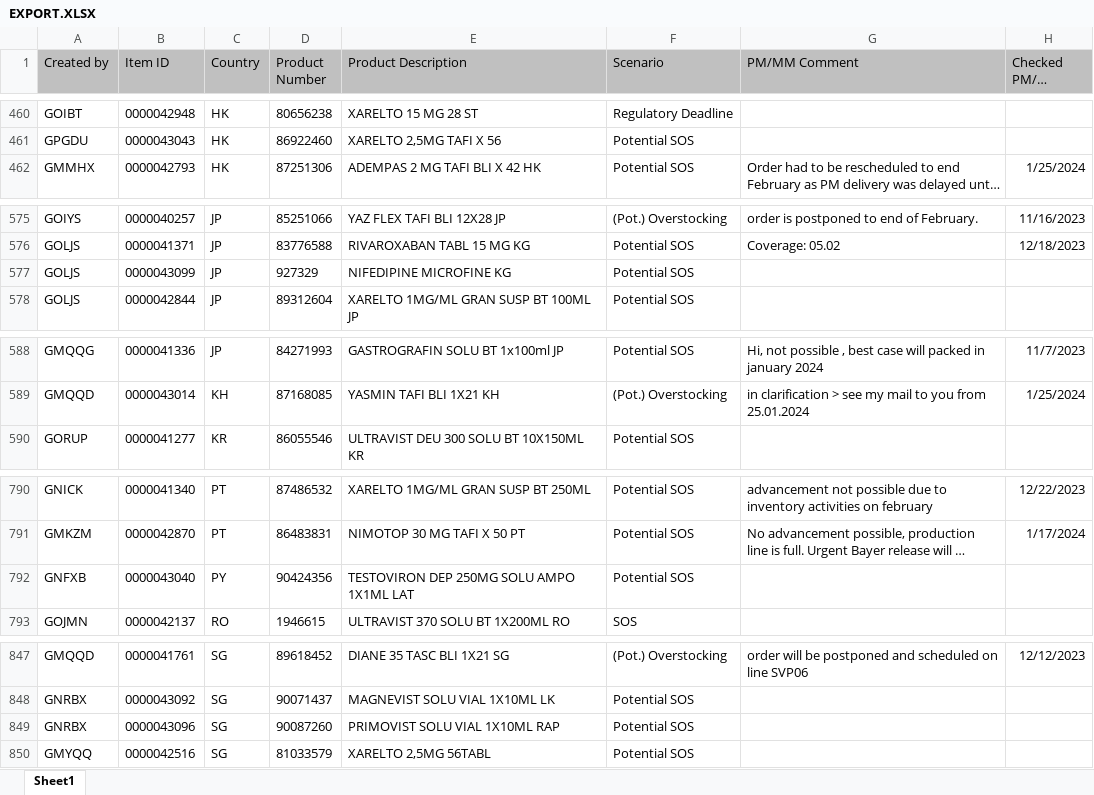
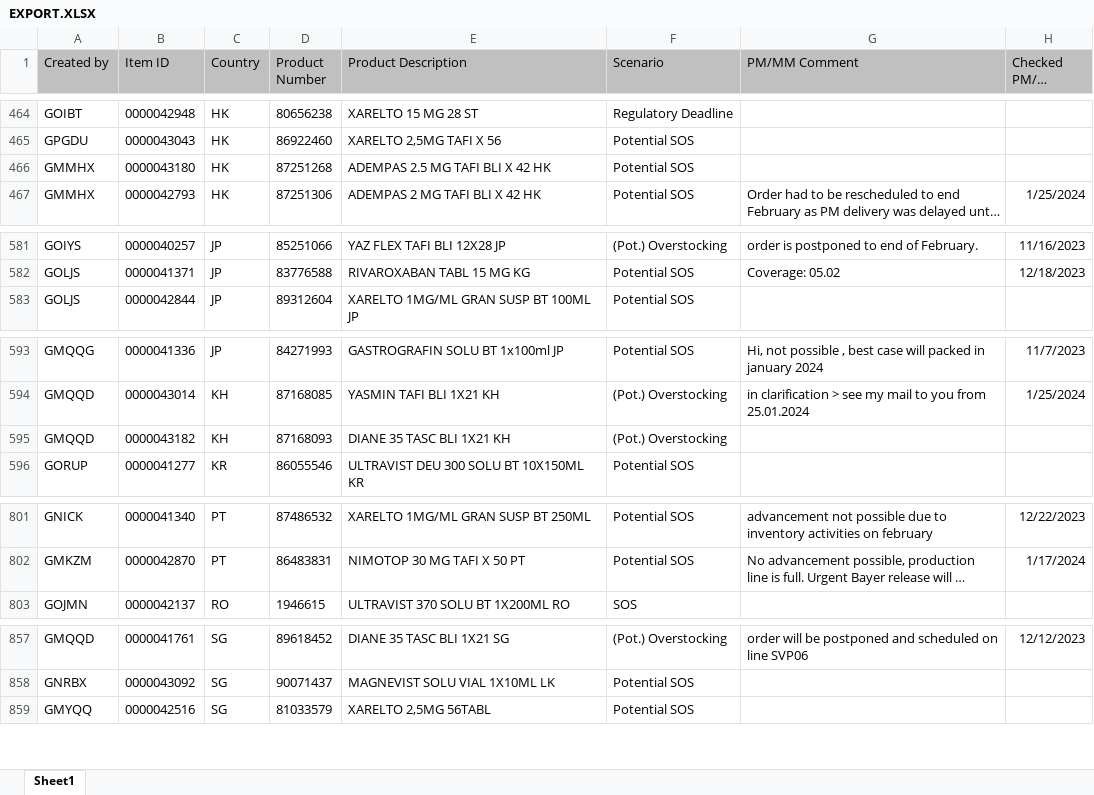
Before and after one commit to janphoenix/rct2, an Excel workbook: EXPORT.XLSX, sheet Sheet1, drawn as a sheet; only a part is shown, gaps mark what is left out; long unchanged cells end in …; values as stored, in another font and other column widths than the file's, no borders; removed rows and columns are numbered as before the commit, all else as after; the diff covers the shown part only; the diff names each change by its address in the sheet, - before the commit and + after, or states it on an @@ line.

```diff
--- a/EXPORT.XLSX (sheet Sheet1)
+++ b/EXPORT.XLSX (sheet Sheet1)
+row 466: GMMHX | 0000043180 | HK | 87251268 | ADEMPAS 2.5 MG TAFI BLI X 42 HK | Potential SOS
-row 577: GOLJS | 0000043099 | JP | 927329 | NIFEDIPINE MICROFINE KG | Potential SOS
+row 595: GMQQD | 0000043182 | KH | 87168093 | DIANE 35 TASC BLI 1X21 KH | (Pot.) Overstocking
-row 792: GNFXB | 0000043040 | PY | 90424356 | TESTOVIRON DEP 250MG SOLU AMPO 1X1ML LAT | Potential SOS
-row 849: GNRBX | 0000043096 | SG | 90087260 | PRIMOVIST SOLU VIAL 1X10ML RAP | Potential SOS
```
Also changed, not shown: 13 added rows, 2 removed rows and 4 edited cells elsewhere in this sheet.
